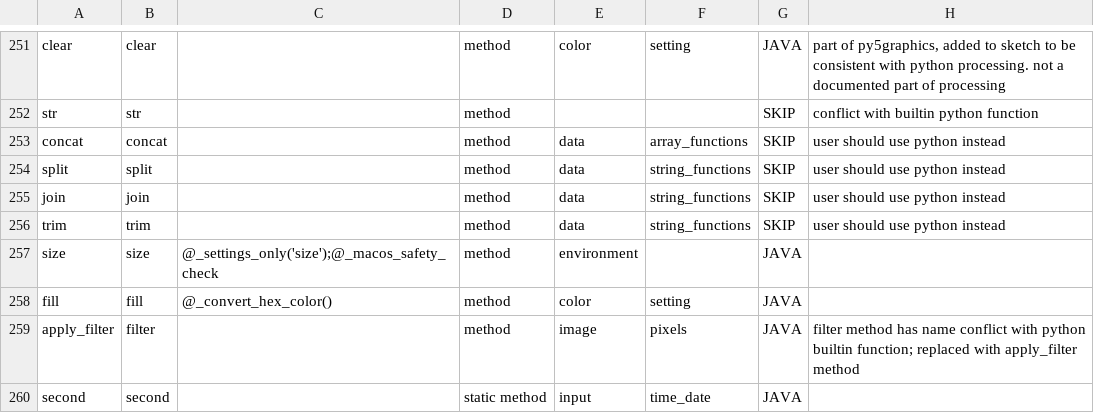
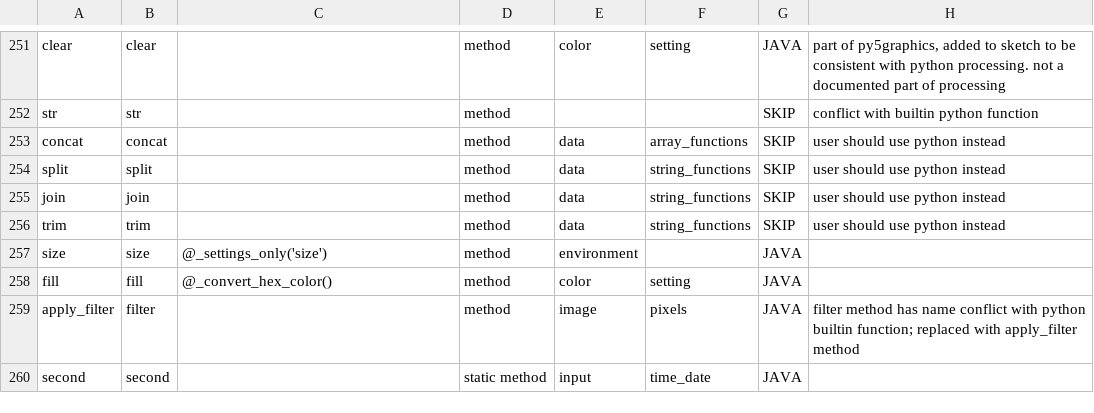
Before and after one commit to py5coding/py5generator, a CSV file: py5_resources/data/sketch.csv, drawn as a sheet; only a part is shown, gaps mark what is left out.

Commit message:
remove macos safety check

```diff
--- a/py5_resources/data/sketch.csv
+++ b/py5_resources/data/sketch.csv
@@ -256,3 +256,3 @@ join,join,,method,data,string_functions,SKIP,user should use python instead
 trim,trim,,method,data,string_functions,SKIP,user should use python instead
-size,size,@_settings_only('size');@_macos_safety_check,method,environment,,JAVA,
+size,size,@_settings_only('size'),method,environment,,JAVA,
 fill,fill,@_convert_hex_color(),method,color,setting,JAVA,
```
Also changed, not shown: 1 other file.
